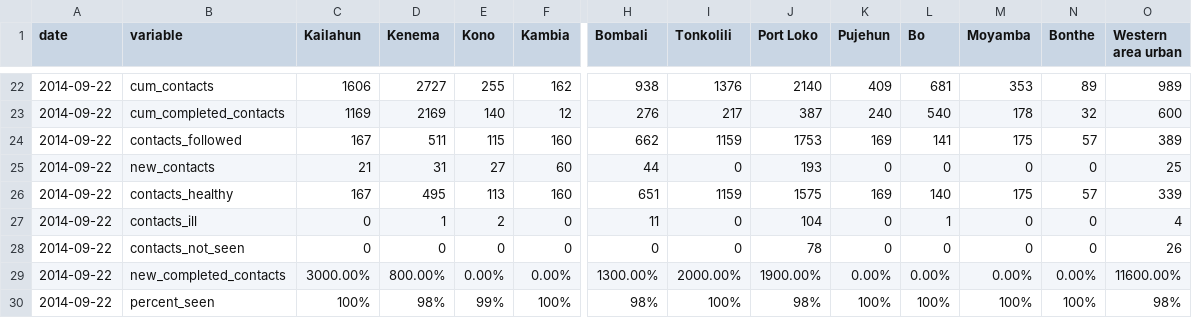
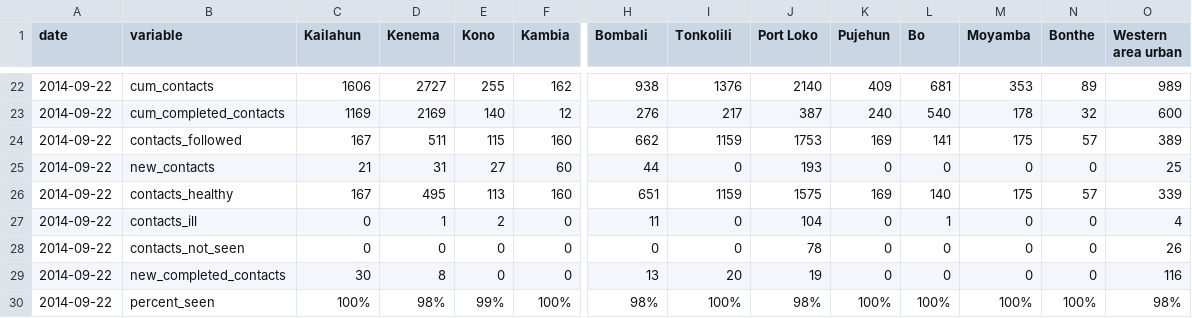
Before and after one commit to cmrivers/ebola, a CSV file: sl_data/2014-09-22-v118.csv, drawn as a sheet; only a part is shown, gaps mark what is left out; the diff covers the shown part only; the diff names each change by its address in the sheet, - before the commit and + after, or states it on an @@ line.

Commit message:
Fix values for 'new_completed_contacts'

```diff
--- a/sl_data/2014-09-22-v118.csv
+++ b/sl_data/2014-09-22-v118.csv
-C29 (Kailahun): 3000.00%
+C29 (Kailahun): 30
-D29 (Kenema): 800.00%
+D29 (Kenema): 8
-E29 (Kono): 0.00%
+E29 (Kono): 0
-F29 (Kambia): 0.00%
+F29 (Kambia): 0
-H29 (Bombali): 1300.00%
+H29 (Bombali): 13
-I29 (Tonkolili): 2000.00%
+I29 (Tonkolili): 20
-J29 (Port Loko): 1900.00%
+J29 (Port Loko): 19
-K29 (Pujehun): 0.00%
+K29 (Pujehun): 0
-L29 (Bo): 0.00%
+L29 (Bo): 0
-M29 (Moyamba): 0.00%
+M29 (Moyamba): 0
-N29 (Bonthe): 0.00%
+N29 (Bonthe): 0
-O29 (Western area urban): 11600.00%
+O29 (Western area urban): 116
```
Also changed, not shown: 2 edited cells elsewhere in this file, sl_data/2014-09-23-v119.csv.
